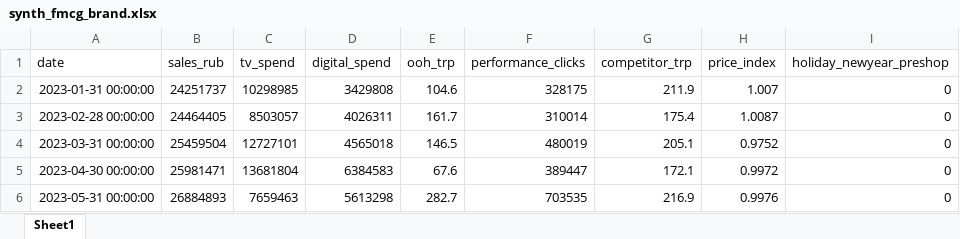
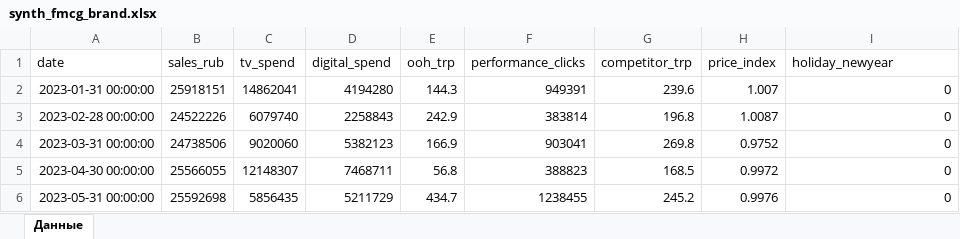
Before and after one commit to Ackold26/Aurora_Econometrica, an Excel workbook: static/sample-data/synth_fmcg_brand.xlsx, sheet Данные, drawn as a sheet; only a part is shown; values as stored, in another font and other column widths than the file's, no borders; the diff covers the shown part only; the diff names each change by its address in the sheet, - before the commit and + after, or states it on an @@ line.

```diff
--- a/static/sample-data/synth_fmcg_brand.xlsx (sheet Данные)
+++ b/static/sample-data/synth_fmcg_brand.xlsx (sheet Данные)
-sheet tab: Sheet1
+sheet tab: Данные
-I1: holiday_newyear_preshop
+I1: holiday_newyear
-B2 (sales_rub): 24251737
+B2 (sales_rub): 25918151
-C2 (tv_spend): 10298985
+C2 (tv_spend): 14862041
-D2 (digital_spend): 3429808
+D2 (digital_spend): 4194280
-E2 (ooh_trp): 104.6
+E2 (ooh_trp): 144.3
-F2 (performance_clicks): 328175
+F2 (performance_clicks): 949391
-G2 (competitor_trp): 211.9
+G2 (competitor_trp): 239.6
-B3 (sales_rub): 24464405
+B3 (sales_rub): 24522226
-C3 (tv_spend): 8503057
+C3 (tv_spend): 6079740
-D3 (digital_spend): 4026311
+D3 (digital_spend): 2258843
-E3 (ooh_trp): 161.7
+E3 (ooh_trp): 242.9
-F3 (performance_clicks): 310014
+F3 (performance_clicks): 383814
-G3 (competitor_trp): 175.4
+G3 (competitor_trp): 196.8
-B4 (sales_rub): 25459504
+B4 (sales_rub): 24738506
-C4 (tv_spend): 12727101
+C4 (tv_spend): 9020060
-D4 (digital_spend): 4565018
+D4 (digital_spend): 5382123
-E4 (ooh_trp): 146.5
+E4 (ooh_trp): 166.9
-F4 (performance_clicks): 480019
+F4 (performance_clicks): 903041
-G4 (competitor_trp): 205.1
+G4 (competitor_trp): 269.8
-B5 (sales_rub): 25981471
+B5 (sales_rub): 25566055
-C5 (tv_spend): 13681804
+C5 (tv_spend): 12148307
-D5 (digital_spend): 6384583
+D5 (digital_spend): 7468711
-E5 (ooh_trp): 67.6
+E5 (ooh_trp): 56.8
-F5 (performance_clicks): 389447
+F5 (performance_clicks): 388823
-G5 (competitor_trp): 172.1
+G5 (competitor_trp): 168.5
-B6 (sales_rub): 26884893
+B6 (sales_rub): 25592698
-C6 (tv_spend): 7659463
+C6 (tv_spend): 5856435
-D6 (digital_spend): 5613298
+D6 (digital_spend): 5211729
-E6 (ooh_trp): 282.7
+E6 (ooh_trp): 434.7
-F6 (performance_clicks): 703535
+F6 (performance_clicks): 1238455
-G6 (competitor_trp): 216.9
+G6 (competitor_trp): 245.2
```
Also changed, not shown: 186 edited cells elsewhere in this sheet, src-tauri/help-econometrica/template_pharma_otc.xlsx, static/sample-data/synth_otc_pharma.xlsx, 15 other files.
